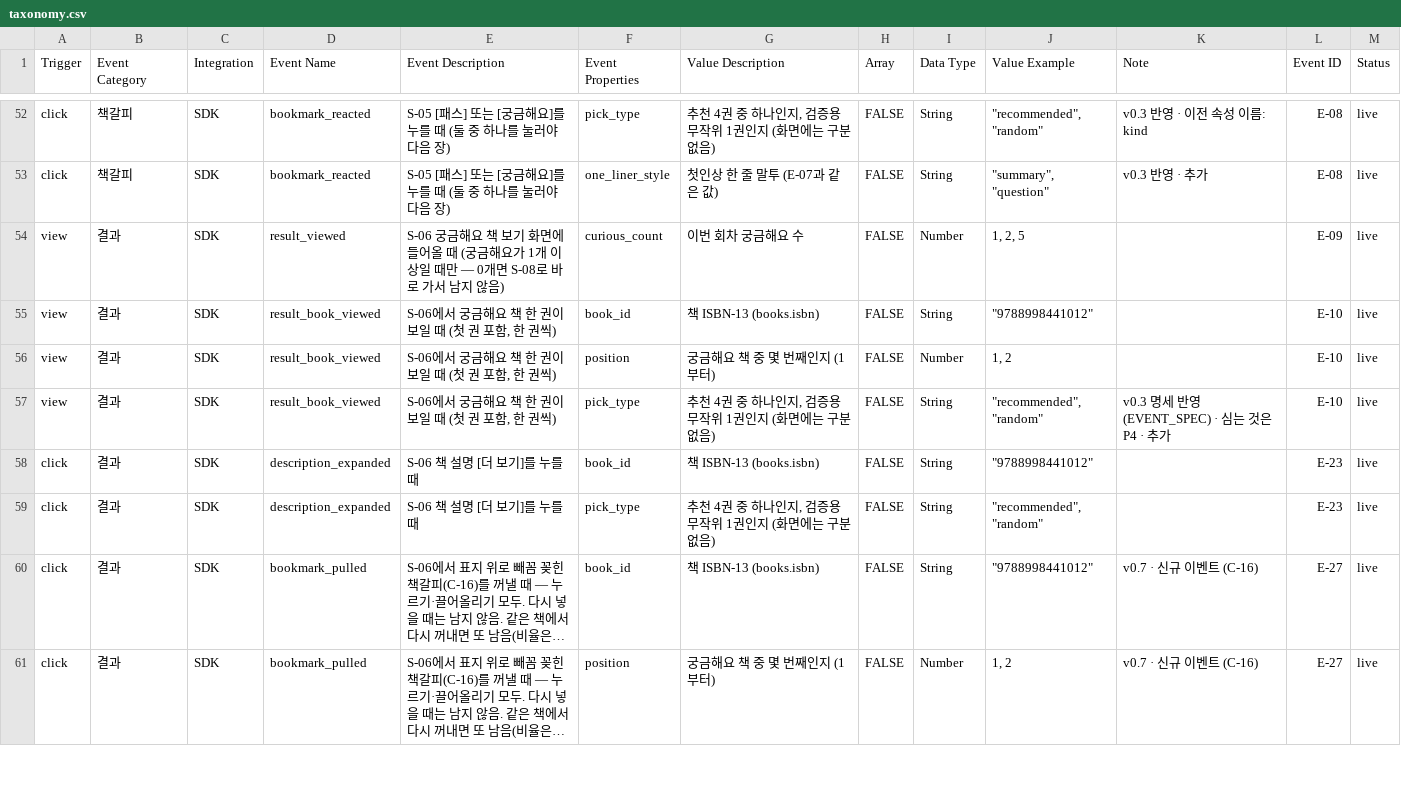
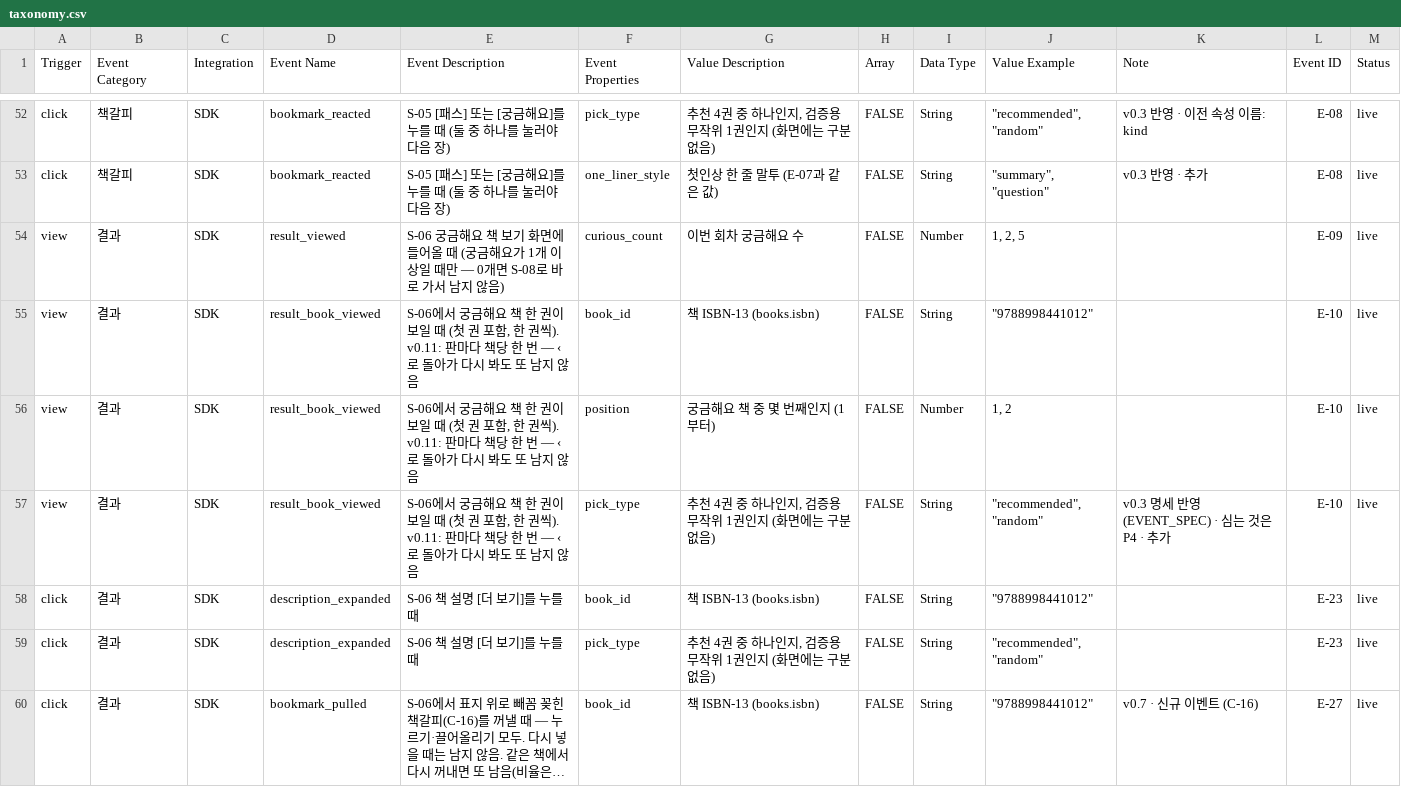
Before and after one commit to JunheePark0224/galpi, a CSV file: docs/taxonomy.csv, drawn as a sheet; only a part is shown, gaps mark what is left out; the shorter side is filled out with more unchanged rows; long unchanged cells end in ….

```diff
--- a/docs/taxonomy.csv
+++ b/docs/taxonomy.csv
@@ -54,5 +54,5 @@ click,책갈피,SDK,bookmark_reacted,S-05 [패스] 또는 [궁금해요]를 누
 view,결과,SDK,result_viewed,S-06 궁금해요 책 보기 화면에 들어올 때 (궁금해요가 1개 이상일 때만 — 0개면 S-08로 바로 가서 남지 않음),curious_count,이번 회차 궁금해요 수,FALSE,Number,"1, 2, 5",,E-09,live
-view,결과,SDK,result_book_viewed,"S-06에서 궁금해요 책 한 권이 보일 때 (첫 권 포함, 한 권씩)",book_id,책 ISBN-13 (books.isbn),FALSE,String,"""9788998441012""",,E-10,live
-view,결과,SDK,result_book_viewed,"S-06에서 궁금해요 책 한 권이 보일 때 (첫 권 포함, 한 권씩)",position,궁금해요 책 중 몇 번째인지 (1부터),FALSE,Number,"1, 2",,E-10,live
-view,결과,SDK,result_book_viewed,"S-06에서 궁금해요 책 한 권이 보일 때 (첫 권 포함, 한 권씩)",pick_type,"추천 4권 중 하나인지, 검증용 무작위 1권인지 (화면에는 구분 없음)",FALSE,String,"""recommended"", ""random""",v0.3 명세 반영(EVENT_SPEC) · 심는 것은 P4 · 추가,E-10,live
+view,결과,SDK,result_book_viewed,"S-06에서 궁금해요 책 한 권이 보일 때 (첫 권 포함, 한 권씩). v0.11: 판마다 책당 한 번 — ‹로 돌아가 다시 봐도 또 남지 않음",book_id,책 ISBN-13 (books.isbn),FALSE,String,"""9788998441012""",,E-10,live
+view,결과,SDK,result_book_viewed,"S-06에서 궁금해요 책 한 권이 보일 때 (첫 권 포함, 한 권씩). v0.11: 판마다 책당 한 번 — ‹로 돌아가 다시 봐도 또 남지 않음",position,궁금해요 책 중 몇 번째인지 (1부터),FALSE,Number,"1, 2",,E-10,live
+view,결과,SDK,result_book_viewed,"S-06에서 궁금해요 책 한 권이 보일 때 (첫 권 포함, 한 권씩). v0.11: 판마다 책당 한 번 — ‹로 돌아가 다시 봐도 또 남지 않음",pick_type,"추천 4권 중 하나인지, 검증용 무작위 1권인지 (화면에는 구분 없음)",FALSE,String,"""recommended"", ""random""",v0.3 명세 반영(EVENT_SPEC) · 심는 것은 P4 · 추가,E-10,live
 click,결과,SDK,description_expanded,S-06 책 설명 [더 보기]를 누를 때,book_id,책 ISBN-13 (books.isbn),FALSE,String,"""9788998441012""",,E-23,live
```
Also changed, not shown: 11 other files.
